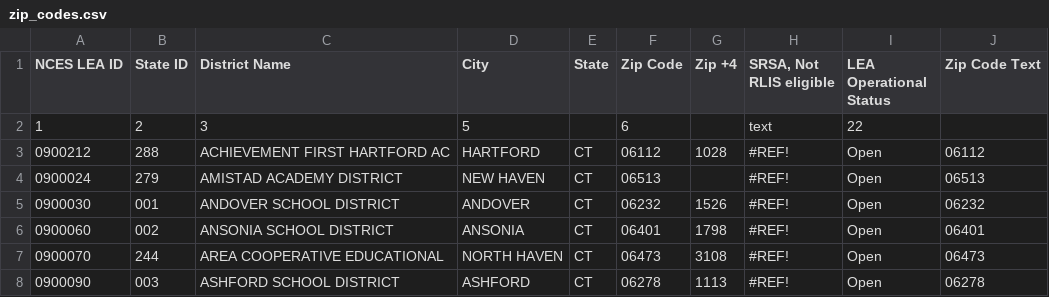
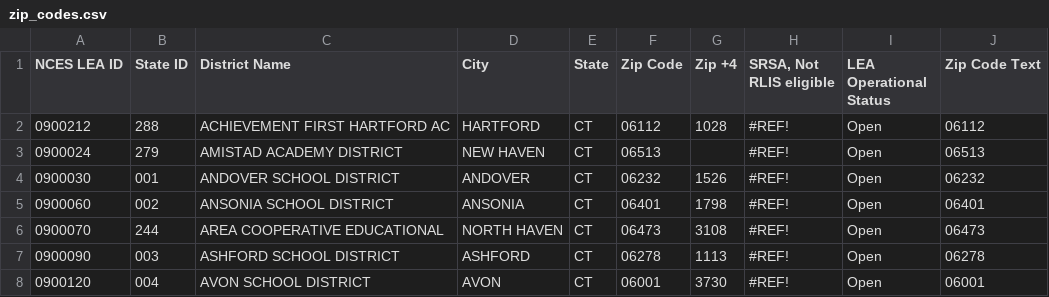
Before and after one commit to jmsavage2008/attendance-project, a CSV file: zip_codes.csv, drawn as a sheet; only a part is shown; the shorter side is filled out with more unchanged rows; the diff names each change by its address in the sheet, - before the commit and + after, or states it on an @@ line.

```diff
--- a/zip_codes.csv
+++ b/zip_codes.csv
-row 2: 1 | 2 | 3 | 5 |  | 6 |  | text | 22
```
Also changed, not shown: 12 other files.
